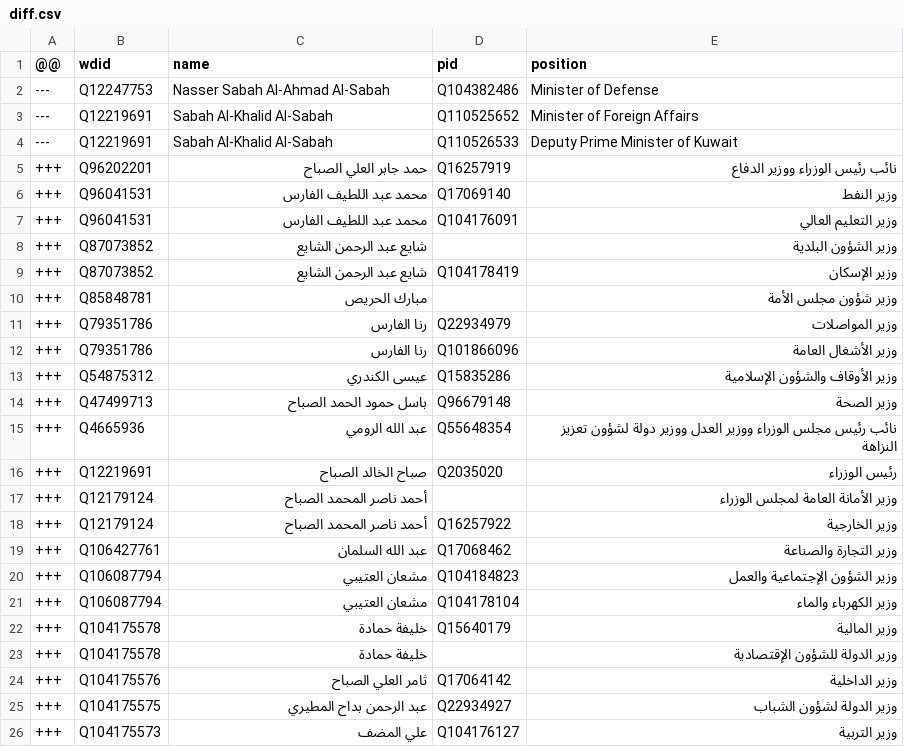
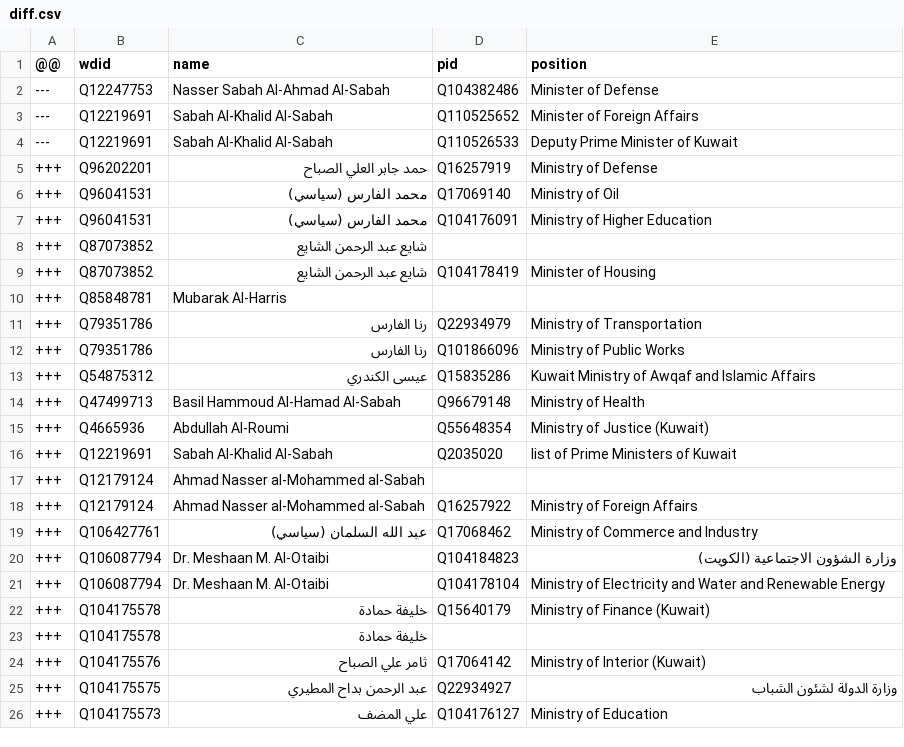
Before and after one commit to every-politician-scrapers/kuwait-ministers, a CSV file: sources/cabinet-arwiki/diff.csv, drawn as a sheet.

```diff
--- a/sources/cabinet-arwiki/diff.csv
+++ b/sources/cabinet-arwiki/diff.csv
@@ -4,23 +4,23 @@
 ---,Q12219691,Sabah Al-Khalid Al-Sabah,Q110526533,Deputy Prime Minister of Kuwait
-+++,Q96202201,حمد جابر العلي الصباح,Q16257919,نائب رئيس الوزراء ووزير الدفاع
-+++,Q96041531,محمد عبد اللطيف الفارس,Q17069140,وزير النفط
-+++,Q96041531,محمد عبد اللطيف الفارس,Q104176091,وزير التعليم العالي
-+++,Q87073852,شايع عبد الرحمن الشايع,,وزير الشؤون البلدية
-+++,Q87073852,شايع عبد الرحمن الشايع,Q104178419,وزير الإسكان
-+++,Q85848781,مبارك الحريص,,وزير شؤون مجلس الأمة
-+++,Q79351786,رنا الفارس,Q22934979,وزير المواصلات
-+++,Q79351786,رنا الفارس,Q101866096,وزير الأشغال العامة
-+++,Q54875312,عيسى الكندري,Q15835286,وزير الأوقاف والشؤون الإسلامية
-+++,Q47499713,باسل حمود الحمد الصباح,Q96679148,وزير الصحة
-+++,Q4665936,عبد الله الرومي,Q55648354,نائب رئيس مجلس الوزراء ووزير العدل ووزير دولة لشؤون تعزيز النزاهة
-+++,Q12219691,صباح الخالد الصباح,Q2035020,رئيس الوزراء
-+++,Q12179124,أحمد ناصر المحمد الصباح,,وزير الأمانة العامة لمجلس الوزراء
-+++,Q12179124,أحمد ناصر المحمد الصباح,Q16257922,وزير الخارجية
-+++,Q106427761,عبد الله السلمان,Q17068462,وزير التجارة والصناعة
-+++,Q106087794,مشعان العتيبي,Q104184823,وزير الشؤون الإجتماعية والعمل
-+++,Q106087794,مشعان العتيبي,Q104178104,وزير الكهرباء والماء
-+++,Q104175578,خليفة حمادة,Q15640179,وزير المالية
-+++,Q104175578,خليفة حمادة,,وزير الدولة للشؤون الإقتصادية
-+++,Q104175576,ثامر العلي الصباح,Q17064142,وزير الداخلية
-+++,Q104175575,عبد الرحمن بداح المطيري,Q22934927,وزير الدولة لشؤون الشباب
-+++,Q104175573,علي المضف,Q104176127,وزير التربية
++++,Q96202201,حمد جابر العلي الصباح,Q16257919,Ministry of Defense
++++,Q96041531,محمد الفارس (سياسي),Q17069140,Ministry of Oil
++++,Q96041531,محمد الفارس (سياسي),Q104176091,Ministry of Higher Education
++++,Q87073852,شايع عبد الرحمن الشايع,,
++++,Q87073852,شايع عبد الرحمن الشايع,Q104178419,Minister of Housing
++++,Q85848781,Mubarak Al-Harris,,
++++,Q79351786,رنا الفارس,Q22934979,Ministry of Transportation
++++,Q79351786,رنا الفارس,Q101866096,Ministry of Public Works
++++,Q54875312,عيسى الكندري,Q15835286,Kuwait Ministry of Awqaf and Islamic Affairs
++++,Q47499713,Basil Hammoud Al-Hamad Al-Sabah,Q96679148,Ministry of Health
++++,Q4665936,Abdullah Al-Roumi,Q55648354,Ministry of Justice (Kuwait)
++++,Q12219691,Sabah Al-Khalid Al-Sabah,Q2035020,list of Prime Ministers of Kuwait
++++,Q12179124,Ahmad Nasser al-Mohammed al-Sabah,,
++++,Q12179124,Ahmad Nasser al-Mohammed al-Sabah,Q16257922,Ministry of Foreign Affairs
++++,Q106427761,عبد الله السلمان (سياسي),Q17068462,Ministry of Commerce and Industry
++++,Q106087794,Dr. Meshaan M. Al-Otaibi,Q104184823,وزارة الشؤون الاجتماعية (الكويت)
++++,Q106087794,Dr. Meshaan M. Al-Otaibi,Q104178104,Ministry of Electricity and Water and Renewable Energy
++++,Q104175578,خليفة حمادة,Q15640179,Ministry of Finance (Kuwait)
++++,Q104175578,خليفة حمادة,,
++++,Q104175576,ثامر علي الصباح,Q17064142,Ministry of Interior (Kuwait)
++++,Q104175575,عبد الرحمن بداح المطيري,Q22934927,وزارة الدولة لشئون الشباب
++++,Q104175573,علي المضف,Q104176127,Ministry of Education
```
Also changed, not shown: sources/cabinet-arwiki/scraped.csv, 2 other files.
